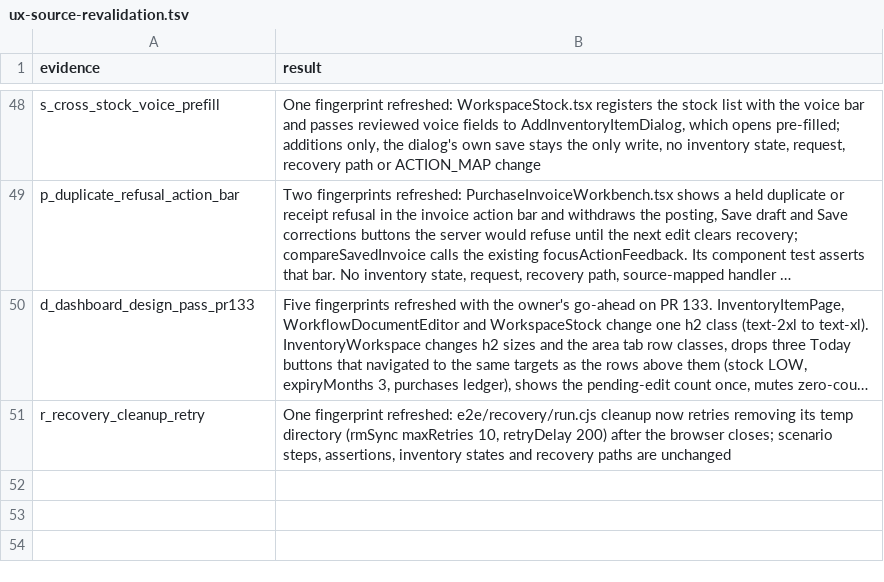
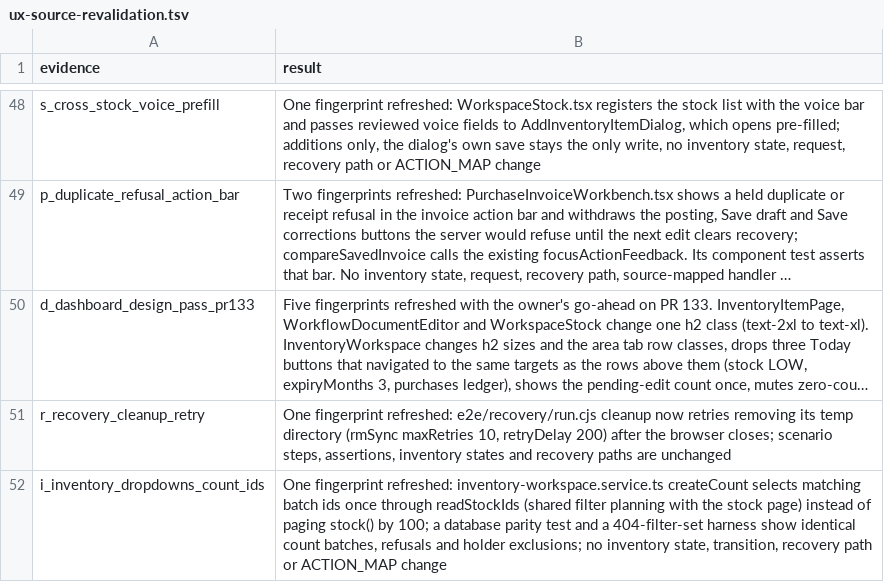
Before and after one commit to nareshshah139/Clinic_Management_System, a TSV file: verification/inventory-state-clarity-fix-2026-10-25/ux-source-revalidation.tsv, drawn as a sheet; only a part is shown, gaps mark what is left out; long unchanged cells end in …; the diff names each change by its address in the sheet, - before the commit and + after, or states it on an @@ line.

```diff
--- a/verification/inventory-state-clarity-fix-2026-10-25/ux-source-revalidation.tsv
+++ b/verification/inventory-state-clarity-fix-2026-10-25/ux-source-revalidation.tsv
+row 52: i_inventory_dropdowns_count_ids | One fingerprint refreshed: inventory-workspace.service.ts createCount selects matching batch ids once through readStockIds (shared filter planning with the stock page) instead of paging stock() by 100; a database parity test and a 404-filter-set harness show identical count batches, refusals and holder exclusions; no inventory state, transition, recovery path or ACTION_MAP change
```
Also changed, not shown: 1 other file.
